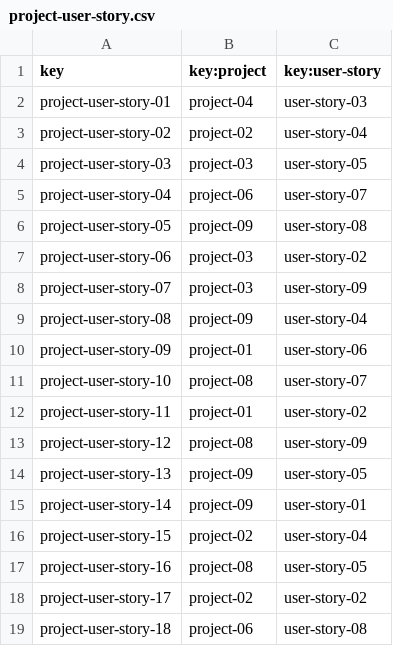
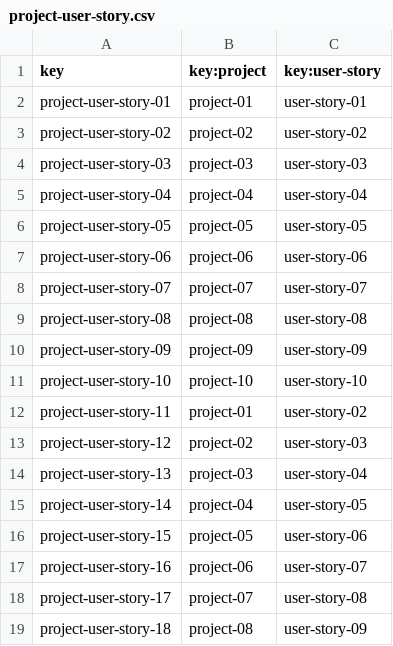
Before and after one commit to lucantdel/Acme-SF, a CSV file: src/main/webapp/WEB-INF/resources/sample-data/project-user-story.csv, drawn as a sheet; only a part is shown; the diff covers the shown part only.

Commit message:
feat: finish project and userstory crud

```diff
--- a/src/main/webapp/WEB-INF/resources/sample-data/project-user-story.csv
+++ b/src/main/webapp/WEB-INF/resources/sample-data/project-user-story.csv
@@ -1,19 +1,19 @@
 key,key:project,key:user-story
-project-user-story-01,project-04,user-story-03
-project-user-story-02,project-02,user-story-04
-project-user-story-03,project-03,user-story-05
-project-user-story-04,project-06,user-story-07
-project-user-story-05,project-09,user-story-08
-project-user-story-06,project-03,user-story-02
-project-user-story-07,project-03,user-story-09
-project-user-story-08,project-09,user-story-04
-project-user-story-09,project-01,user-story-06
-project-user-story-10,project-08,user-story-07
+project-user-story-01,project-01,user-story-01
+project-user-story-02,project-02,user-story-02
+project-user-story-03,project-03,user-story-03
+project-user-story-04,project-04,user-story-04
+project-user-story-05,project-05,user-story-05
+project-user-story-06,project-06,user-story-06
+project-user-story-07,project-07,user-story-07
+project-user-story-08,project-08,user-story-08
+project-user-story-09,project-09,user-story-09
+project-user-story-10,project-10,user-story-10
 project-user-story-11,project-01,user-story-02
-project-user-story-12,project-08,user-story-09
-project-user-story-13,project-09,user-story-05
-project-user-story-14,project-09,user-story-01
-project-user-story-15,project-02,user-story-04
-project-user-story-16,project-08,user-story-05
-project-user-story-17,project-02,user-story-02
-project-user-story-18,project-06,user-story-08
+project-user-story-12,project-02,user-story-03
+project-user-story-13,project-03,user-story-04
+project-user-story-14,project-04,user-story-05
+project-user-story-15,project-05,user-story-06
+project-user-story-16,project-06,user-story-07
+project-user-story-17,project-07,user-story-08
+project-user-story-18,project-08,user-story-09
```
Also changed, not shown: 20 added rows and 4 edited cells elsewhere in this file, 16 other files.
